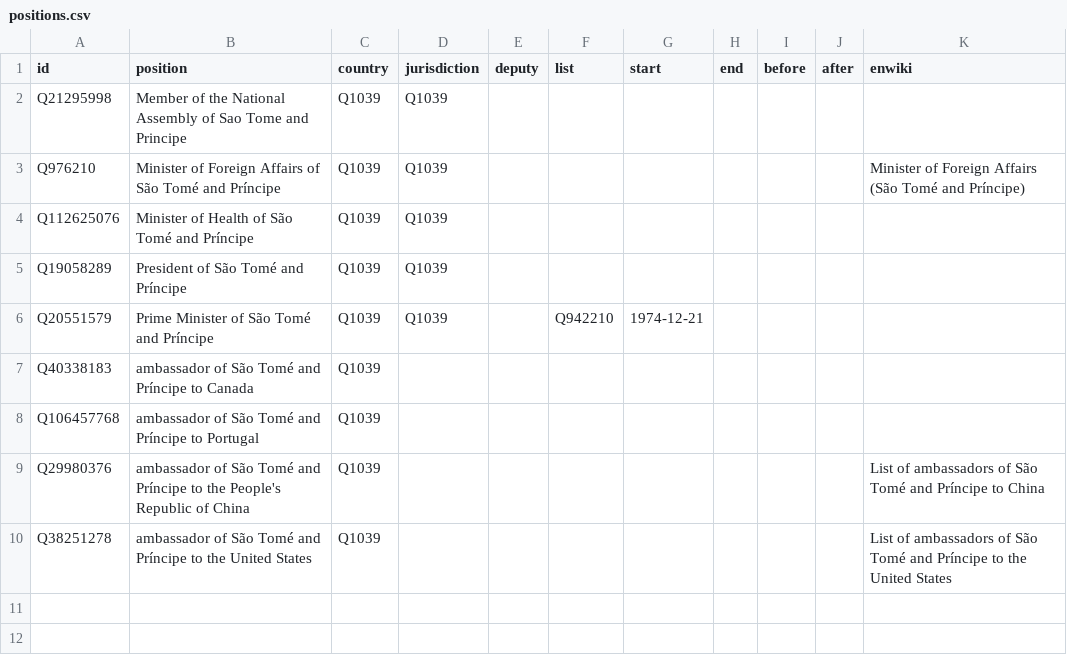
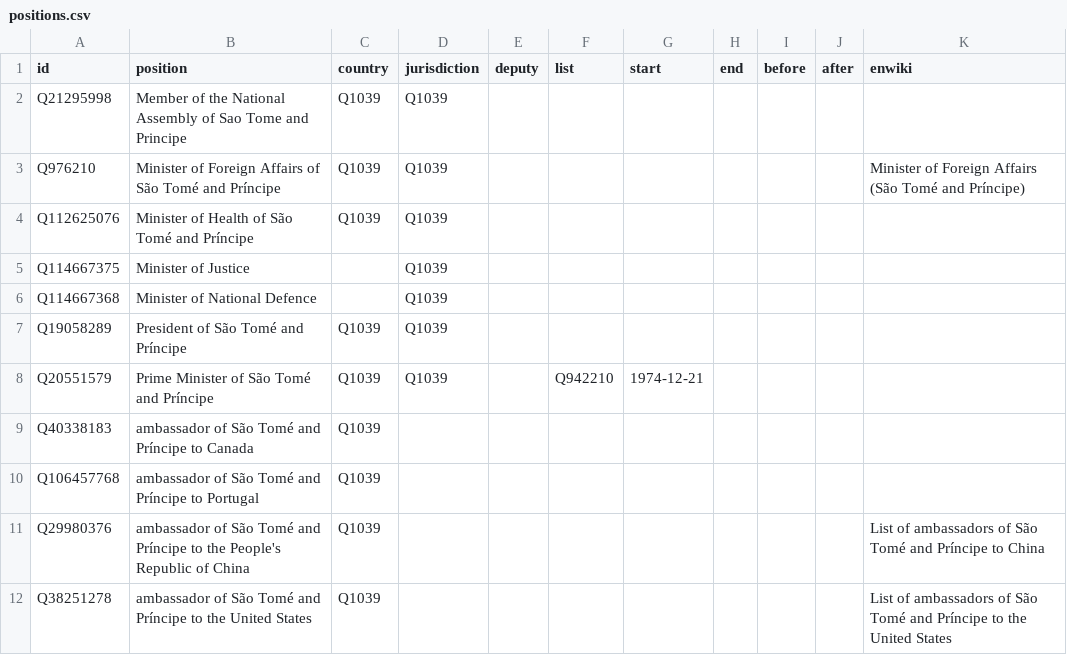
Before and after one commit to every-politician-scrapers/sao-tome-and-principe, a CSV file: html/positions.csv, drawn as a sheet.

```diff
--- a/html/positions.csv
+++ b/html/positions.csv
@@ -4,2 +4,4 @@ Q976210,Minister of Foreign Affairs of São Tomé and Príncipe,Q1039,Q1039,,,,,
 Q112625076,Minister of Health of São Tomé and Príncipe,Q1039,Q1039,,,,,,,
+Q114667375,Minister of Justice,,Q1039,,,,,,,
+Q114667368,Minister of National Defence,,Q1039,,,,,,,
 Q19058289,President of São Tomé and Príncipe,Q1039,Q1039,,,,,,,
```
Also changed, not shown: html/bio.csv, html/current.csv, 6 other files.
